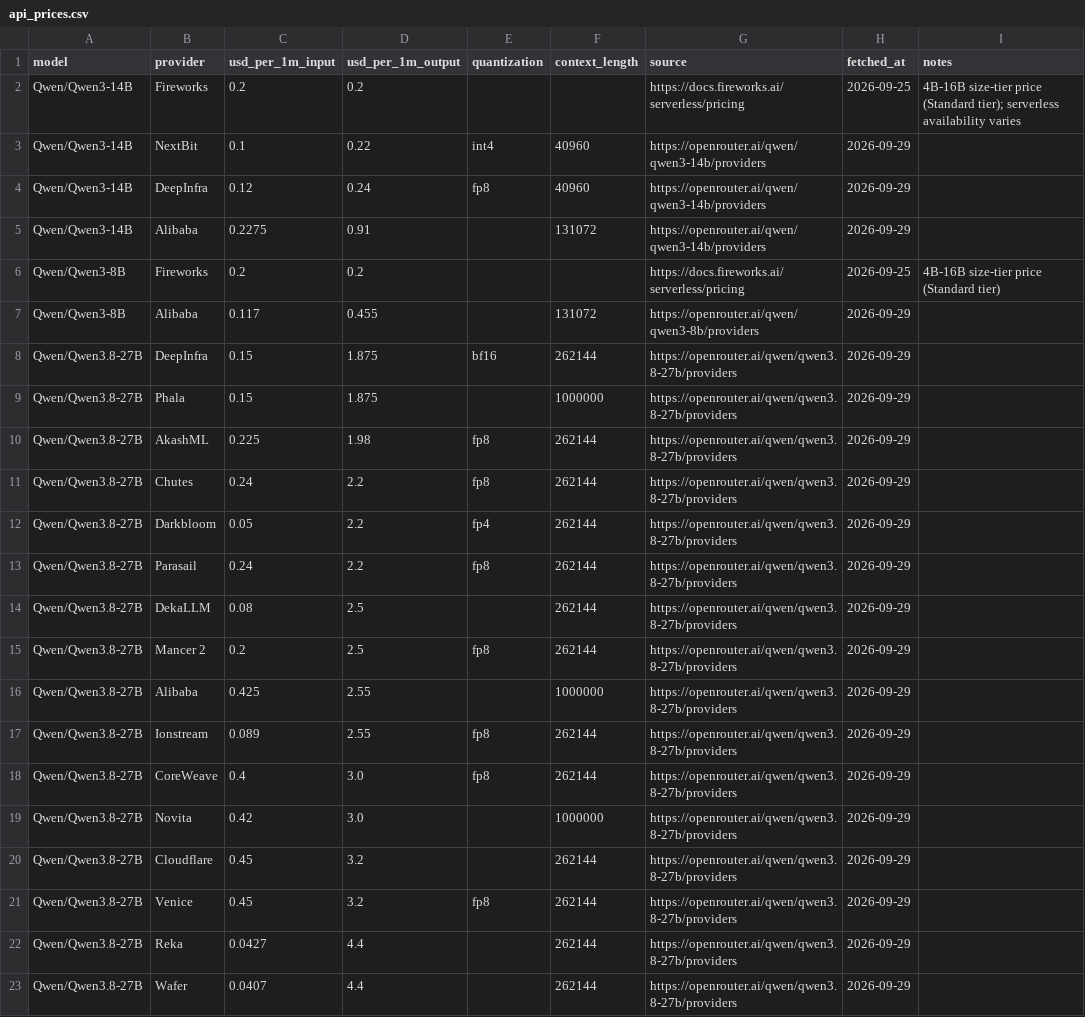
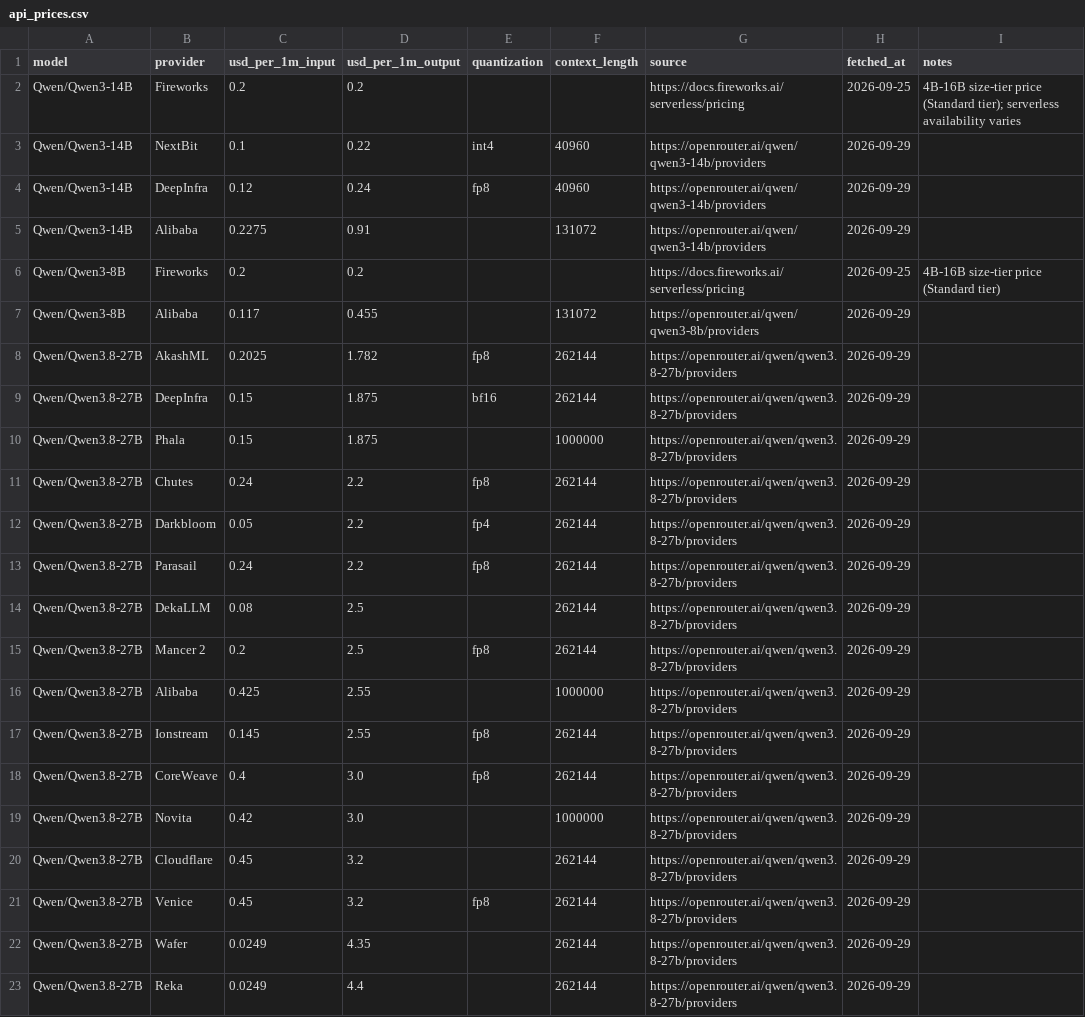
Before and after one commit to tgarg01/silybench-data, a CSV file: derived/csv/api_prices.csv, drawn as a sheet.

```diff
--- a/derived/csv/api_prices.csv
+++ b/derived/csv/api_prices.csv
@@ -7,5 +7,5 @@ Qwen/Qwen3-8B,Fireworks,0.2,0.2,,,https://docs.fireworks.ai/serverless/pricing,2
 Qwen/Qwen3-8B,Alibaba,0.117,0.455,,131072,https://openrouter.ai/qwen/qwen3-8b/providers,2026-09-29,
+Qwen/Qwen3.8-27B,AkashML,0.2025,1.782,fp8,262144,https://openrouter.ai/qwen/qwen3.8-27b/providers,2026-09-29,
 Qwen/Qwen3.8-27B,DeepInfra,0.15,1.875,bf16,262144,https://openrouter.ai/qwen/qwen3.8-27b/providers,2026-09-29,
 Qwen/Qwen3.8-27B,Phala,0.15,1.875,,1000000,https://openrouter.ai/qwen/qwen3.8-27b/providers,2026-09-29,
-Qwen/Qwen3.8-27B,AkashML,0.225,1.98,fp8,262144,https://openrouter.ai/qwen/qwen3.8-27b/providers,2026-09-29,
 Qwen/Qwen3.8-27B,Chutes,0.24,2.2,fp8,262144,https://openrouter.ai/qwen/qwen3.8-27b/providers,2026-09-29,
@@ -16,3 +16,3 @@ Qwen/Qwen3.8-27B,Mancer 2,0.2,2.5,fp8,262144,https://openrouter.ai/qwen/qwen3.8-
 Qwen/Qwen3.8-27B,Alibaba,0.425,2.55,,1000000,https://openrouter.ai/qwen/qwen3.8-27b/providers,2026-09-29,
-Qwen/Qwen3.8-27B,Ionstream,0.089,2.55,fp8,262144,https://openrouter.ai/qwen/qwen3.8-27b/providers,2026-09-29,
+Qwen/Qwen3.8-27B,Ionstream,0.145,2.55,fp8,262144,https://openrouter.ai/qwen/qwen3.8-27b/providers,2026-09-29,
 Qwen/Qwen3.8-27B,CoreWeave,0.4,3.0,fp8,262144,https://openrouter.ai/qwen/qwen3.8-27b/providers,2026-09-29,
@@ -21,3 +21,3 @@ Qwen/Qwen3.8-27B,Cloudflare,0.45,3.2,,262144,https://openrouter.ai/qwen/qwen3.8-
 Qwen/Qwen3.8-27B,Venice,0.45,3.2,fp8,262144,https://openrouter.ai/qwen/qwen3.8-27b/providers,2026-09-29,
-Qwen/Qwen3.8-27B,Reka,0.0427,4.4,,262144,https://openrouter.ai/qwen/qwen3.8-27b/providers,2026-09-29,
-Qwen/Qwen3.8-27B,Wafer,0.0407,4.4,,262144,https://openrouter.ai/qwen/qwen3.8-27b/providers,2026-09-29,
+Qwen/Qwen3.8-27B,Wafer,0.0249,4.35,,262144,https://openrouter.ai/qwen/qwen3.8-27b/providers,2026-09-29,
+Qwen/Qwen3.8-27B,Reka,0.0249,4.4,,262144,https://openrouter.ai/qwen/qwen3.8-27b/providers,2026-09-29,
```
Also changed, not shown: derived/csv/gpu_prices.csv, derived/csv/hosted_costs.csv, 4 other files.
